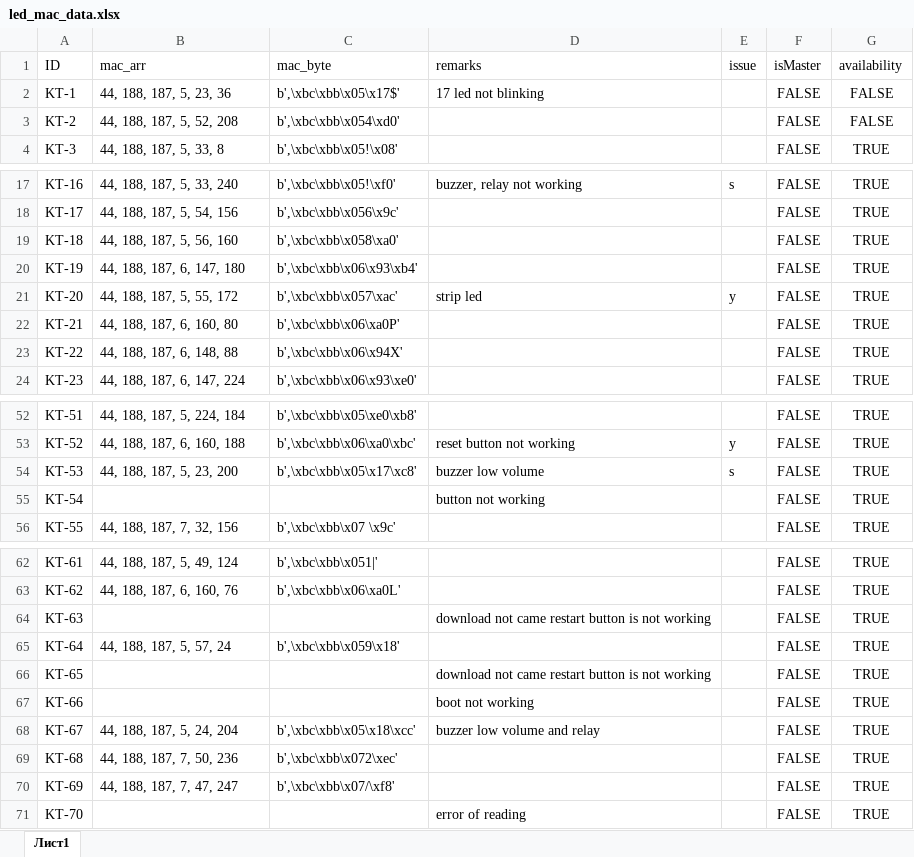
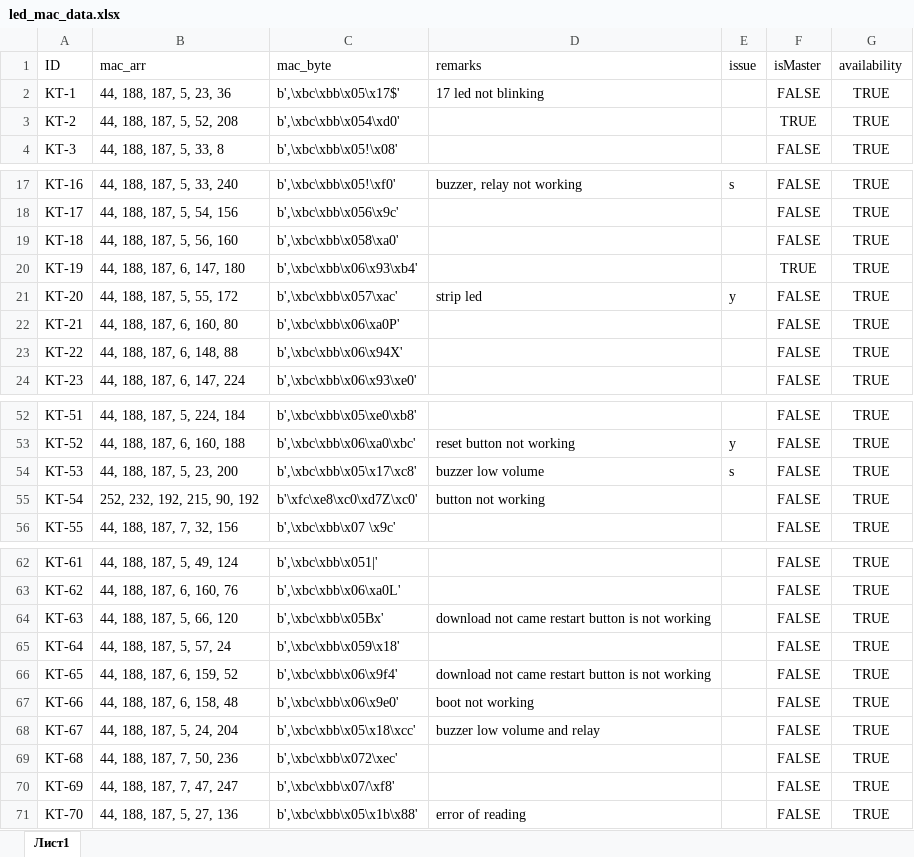
Before and after one commit to COVAILABS4/Project-KT_LED, an Excel workbook: server/led_mac_data.xlsx, sheet Лист1, drawn as a sheet; only a part is shown, gaps mark what is left out; values as stored, in another font and other column widths than the file's, no borders; the diff names each change by its address in the sheet, - before the commit and + after, or states it on an @@ line.

```diff
--- a/server/led_mac_data.xlsx (sheet Лист1)
+++ b/server/led_mac_data.xlsx (sheet Лист1)
-G2:G3 (availability): FALSE
+G2:G3 (availability): TRUE
-F3 (isMaster): FALSE
+F3 (isMaster): TRUE
-F20 (isMaster): FALSE
+F20 (isMaster): TRUE
-B55 (mac_arr): (empty)
+B55 (mac_arr): 252, 232, 192, 215, 90, 192
-C55 (mac_byte): (empty)
+C55 (mac_byte): b'\xfc\xe8\xc0\xd7Z\xc0'
-B64 (mac_arr): (empty)
+B64 (mac_arr): 44, 188, 187, 5, 66, 120
-C64 (mac_byte): (empty)
+C64 (mac_byte): b',\xbc\xbb\x05Bx'
-B66 (mac_arr): (empty)
+B66 (mac_arr): 44, 188, 187, 6, 159, 52
-C66 (mac_byte): (empty)
+C66 (mac_byte): b',\xbc\xbb\x06\x9f4'
-B67 (mac_arr): (empty)
+B67 (mac_arr): 44, 188, 187, 6, 158, 48
-C67 (mac_byte): (empty)
+C67 (mac_byte): b',\xbc\xbb\x06\x9e0'
-B71 (mac_arr): (empty)
+B71 (mac_arr): 44, 188, 187, 5, 27, 136
-C71 (mac_byte): (empty)
+C71 (mac_byte): b',\xbc\xbb\x05\x1b\x88'
```
Also changed, not shown: 5 other files.
